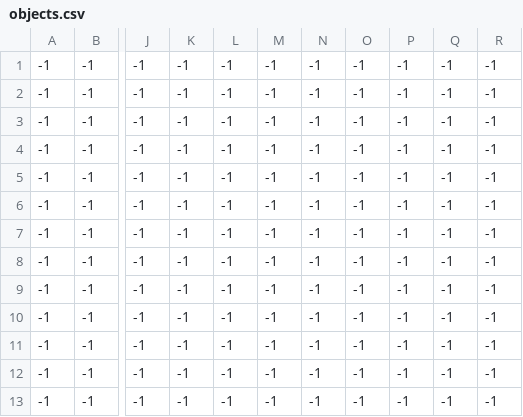
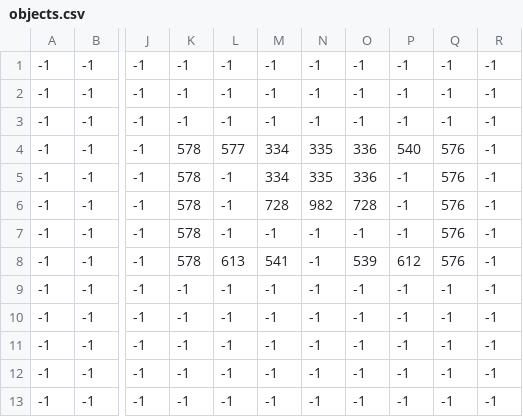
Before and after one commit to RARowe/rpg, a CSV file: resources/backgrounds/lonely_town/outskirts/objects.csv, drawn as a sheet; only a part is shown, gaps mark what is left out; the diff names each change by its address in the sheet, - before the commit and + after, or states it on an @@ line.

Commit message:
updated outskirts map

```diff
--- a/resources/backgrounds/lonely_town/outskirts/objects.csv
+++ b/resources/backgrounds/lonely_town/outskirts/objects.csv
-K4:K8: -1
+K4:K8: 578
-L4: -1
+L4: 577
-M4:M5: -1
+M4:M5: 334
-N4:N5: -1
+N4:N5: 335
-O4:O5: -1
+O4:O5: 336
-P4: -1
+P4: 540
-Q4:Q8: -1
+Q4:Q8: 576
-M6: -1
+M6: 728
-N6: -1
+N6: 982
-O6: -1
+O6: 728
-L8: -1
+L8: 613
-M8: -1
+M8: 541
-O8: -1
+O8: 539
-P8: -1
+P8: 612
```
Also changed, not shown: resources/backgrounds/lonely_town/outskirts/background.csv, resources/backgrounds/lonely_town/outskirts/foreground.csv.
